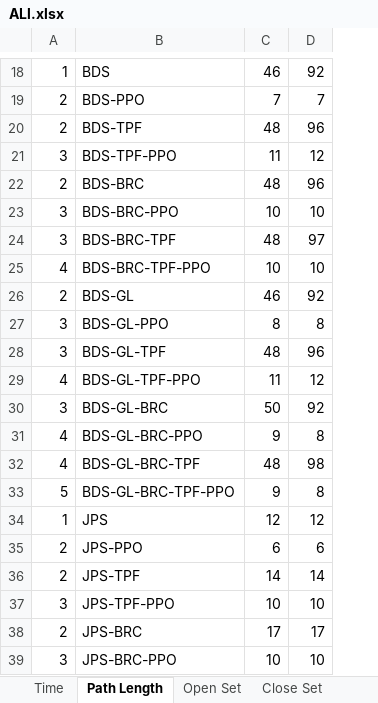
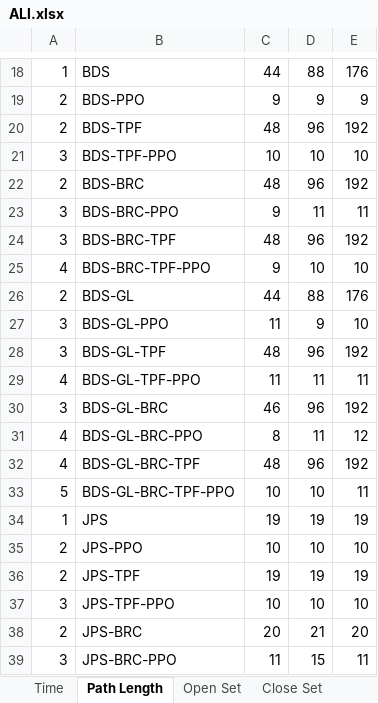
Before and after one commit to TegarSubagdja/Python_TA-Scratch, an Excel workbook: Data/Pengujian/ALl.xlsx, sheet Path Length, drawn as a sheet; only a part is shown, gaps mark what is left out; values as stored, in another font and other column widths than the file's, no borders; the diff covers the shown part only; the diff names each change by its address in the sheet, - before the commit and + after, or states it on an @@ line.

```diff
--- a/Data/Pengujian/ALl.xlsx (sheet Path Length)
+++ b/Data/Pengujian/ALl.xlsx (sheet Path Length)
+column E, rows 18-39: 176 | 9 | 192 | 10 | 192 | 11 | 192 | 10 | 176 | 10 | 192 | 11 | 192 | 12 | 192 | 11 | 19 | 10 | 19 | 10 | 20 | 11
-C18: 46
+C18: 44
-D18: 92
+D18: 88
-C19: 7
+C19: 9
-D19: 7
+D19: 9
-C21: 11
+C21: 10
-D21: 12
+D21: 10
-C23: 10
+C23: 9
-D23: 10
+D23: 11
-D24: 97
+D24: 96
-C25: 10
+C25: 9
-C26: 46
+C26: 44
-D26: 92
+D26: 88
-C27: 8
+C27: 11
-D27: 8
+D27: 9
-D29: 12
+D29: 11
-C30: 50
+C30: 46
-D30: 92
+D30: 96
-C31: 9
+C31: 8
-D31: 8
+D31: 11
-D32: 98
+D32: 96
-C33: 9
+C33: 10
-D33: 8
+D33: 10
-C34: 12
+C34: 19
-D34: 12
+D34: 19
-C35: 6
+C35: 10
-D35: 6
+D35: 10
-C36: 14
+C36: 19
-D36: 14
+D36: 19
-C38: 17
+C38: 20
-D38: 17
+D38: 21
-C39: 10
+C39: 11
-D39: 10
+D39: 15
```
Also changed, not shown: 75 edited cells elsewhere in this sheet, sheet Open Set, sheet Close Set, sheet Time, other sheet tabs, 4 other files.
